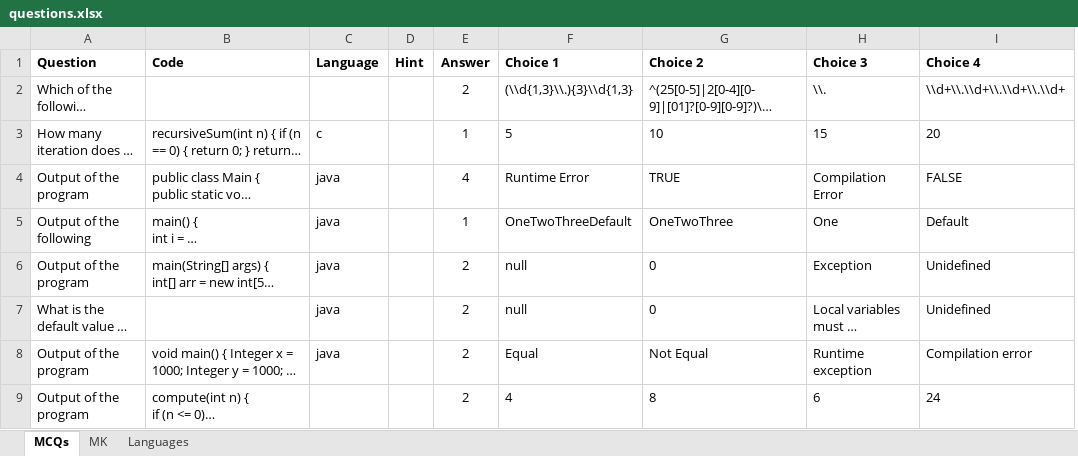
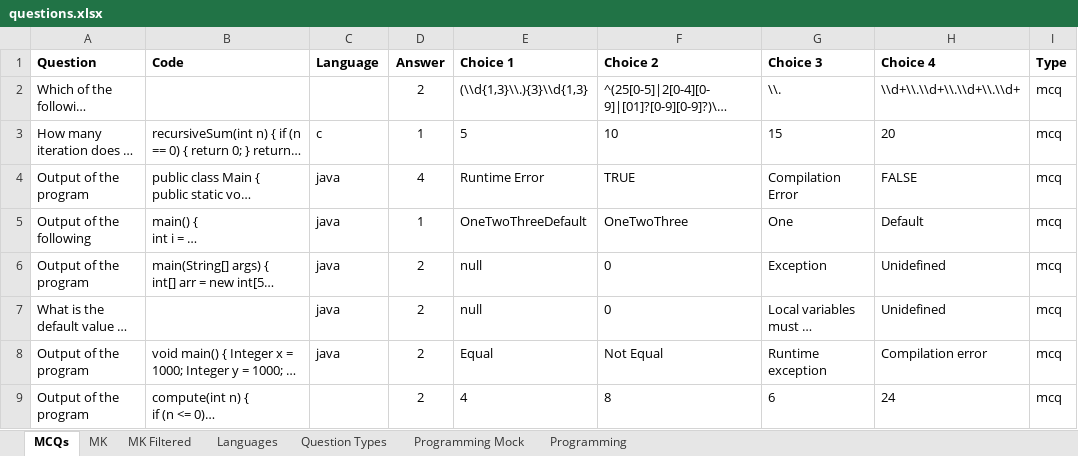
Before and after one commit to sugumar-ktt/SkillTrackerBackend, an Excel workbook: scripts/adhoc/populate-questions/questions.xlsx, sheet MCQs, drawn as a sheet; only a part is shown; long unchanged cells end in …; values as stored, in another font and other column widths than the file's, no borders; charts and pictures not drawn; removed rows and columns are numbered as before the commit, all else as after; the diff names each change by its address in the sheet, - before the commit and + after, or states it on an @@ line.

```diff
--- a/scripts/adhoc/populate-questions/questions.xlsx (sheet MCQs)
+++ b/scripts/adhoc/populate-questions/questions.xlsx (sheet MCQs)
+sheet tab: MK Filtered
+sheet tab: Question Types
+sheet tab: Programming Mock
+sheet tab: Programming
-column D (Hint), empty
+column I (Type), rows 2-9: all mcq
```
Also changed, not shown: sheet MK, charts or pictures, 17 other files.
